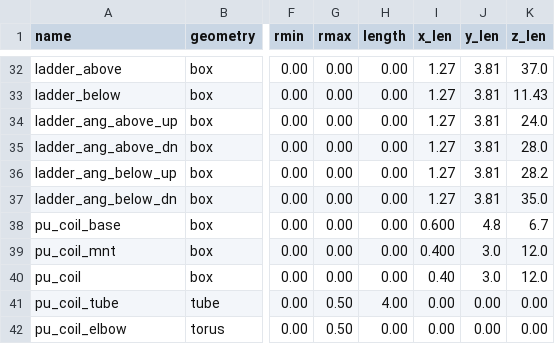
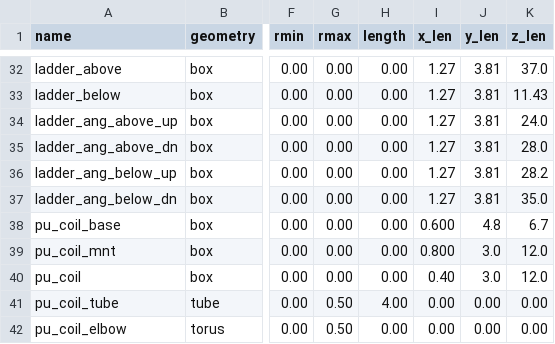
Before and after one commit to dflay/g4He3, a CSV file: input/He3-parts.csv, drawn as a sheet; only a part is shown, gaps mark what is left out; the diff names each change by its address in the sheet, - before the commit and + after, or states it on an @@ line.

Commit message:
Updates to coil geometry

```diff
--- a/input/He3-parts.csv
+++ b/input/He3-parts.csv
-I39 (x_len): 0.400
+I39 (x_len): 0.800
```
Also changed, not shown: 1 other file.
